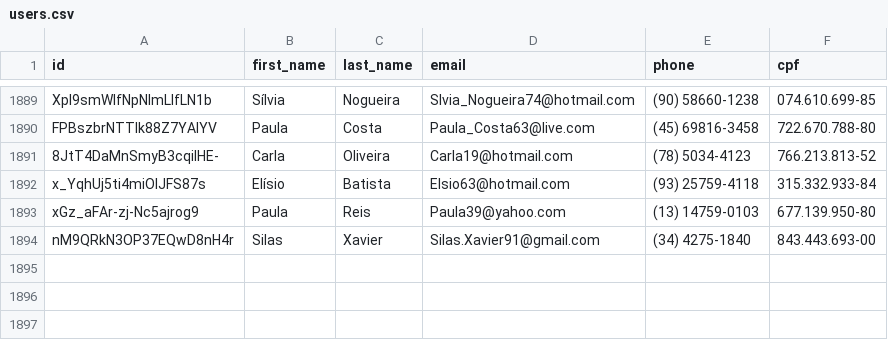
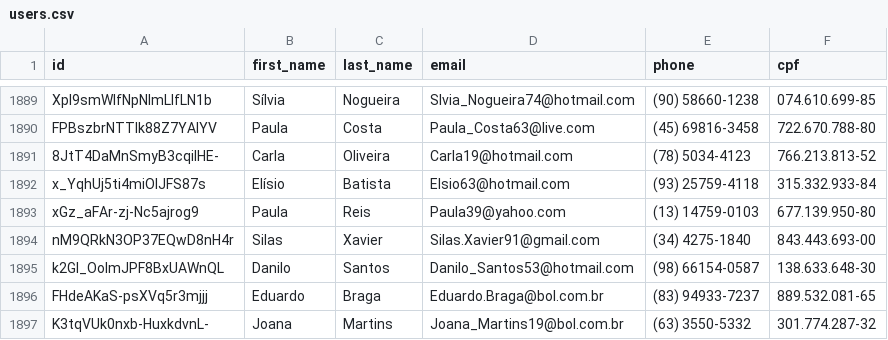
Before and after one commit to Marhc/auto-commit, a CSV file: dataset/users.csv, drawn as a sheet; only a part is shown, gaps mark what is left out.

Commit message:
Scheduled build at Mon Dec 16 2019 18:31:18 GMT+0000 (Coordinated Universal Time)

```diff
--- a/dataset/users.csv
+++ b/dataset/users.csv
@@ -1894 +1894,4 @@ xGz_aFAr-zj-Nc5ajrog9,Paula,Reis,Paula39@yahoo.com,(13) 14759-0103,677.139.950-8
 nM9QRkN3OP37EQwD8nH4r,Silas,Xavier,Silas.Xavier91@gmail.com,(34) 4275-1840,843.443.693-00
+k2Gl_OoImJPF8BxUAWnQL,Danilo,Santos,Danilo_Santos53@hotmail.com,(98) 66154-0587,138.633.648-30
+FHdeAKaS-psXVq5r3mjjj,Eduardo,Braga,Eduardo.Braga@bol.com.br,(83) 94933-7237,889.532.081-65
+K3tqVUk0nxb-HuxkdvnL-,Joana,Martins,Joana_Martins19@bol.com.br,(63) 3550-5332,301.774.287-32
```
